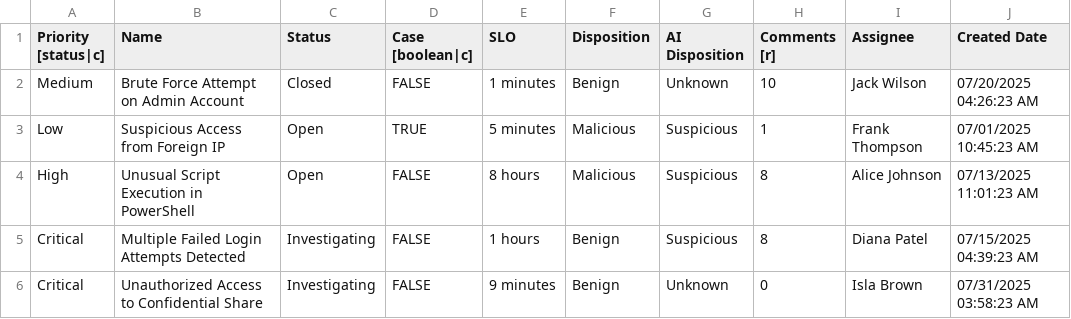
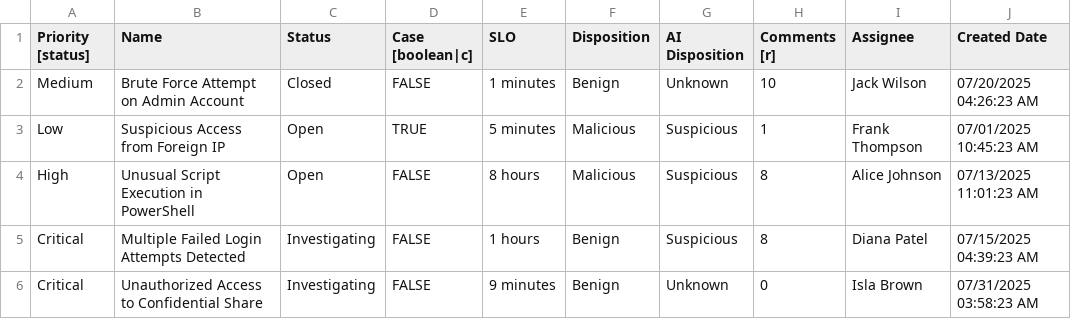
Before and after one commit to lmutschler-r7/Table-Plugin, a CSV file: src/csvs/alerts.CSV, drawn as a sheet; only a part is shown; the diff names each change by its address in the sheet, - before the commit and + after, or states it on an @@ line.

Commit message:
sorting & more status support added aswell as improved upload system

```diff
--- a/src/csvs/alerts.CSV
+++ b/src/csvs/alerts.CSV
-A1: Priority [status|c]
+A1: Priority [status]
```
Also changed, not shown: 6 other files.
